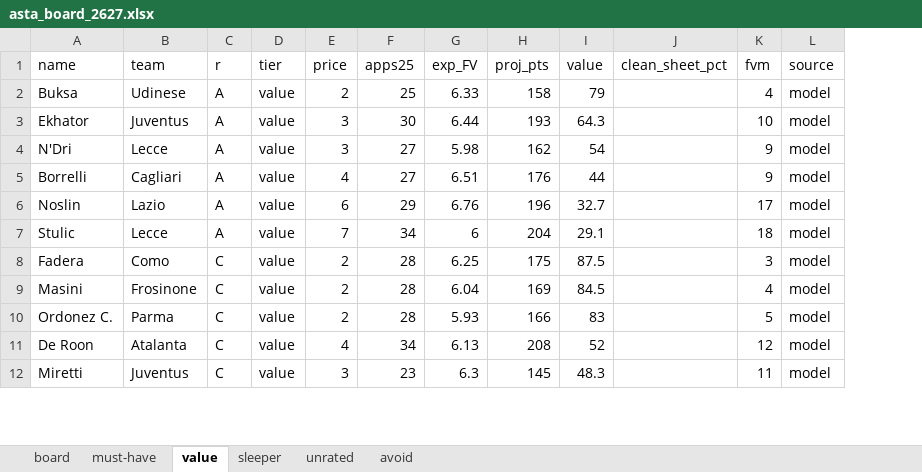
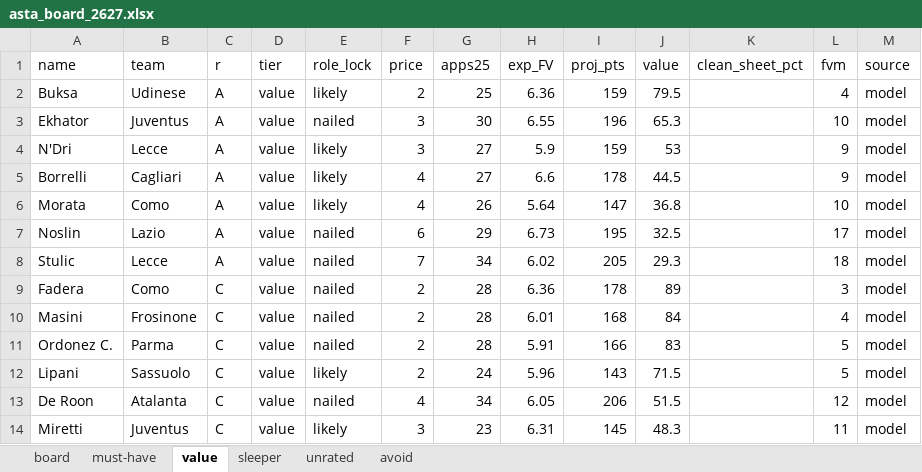
Before and after one commit to LedjoLleshaj/fantacalcio_predictor, an Excel workbook: fantacalcio/asta_board_2627.xlsx, sheet value, drawn as a sheet; only a part is shown; values as stored, in another font and other column widths than the file's, no borders; addresses are those after the commit; the diff covers the shown part only; the diff names each change by its address in the sheet, - before the commit and + after, or states it on an @@ line.

```diff
--- a/fantacalcio/asta_board_2627.xlsx (sheet value)
+++ b/fantacalcio/asta_board_2627.xlsx (sheet value)
+column E (role_lock), rows 2-5: likely | nailed | likely | likely; rows 7-11: all nailed; rows 13-14: nailed | likely
-H2 (exp_FV): 6.33
+H2 (exp_FV): 6.36
-I2 (proj_pts): 158
+I2 (proj_pts): 159
-J2 (value): 79
+J2 (value): 79.5
-H3 (exp_FV): 6.44
+H3 (exp_FV): 6.55
-I3 (proj_pts): 193
+I3 (proj_pts): 196
-J3 (value): 64.3
+J3 (value): 65.3
-H4 (exp_FV): 5.98
+H4 (exp_FV): 5.9
-I4 (proj_pts): 162
+I4 (proj_pts): 159
-J4 (value): 54
+J4 (value): 53
-H5 (exp_FV): 6.51
+H5 (exp_FV): 6.6
-I5 (proj_pts): 176
+I5 (proj_pts): 178
-J5 (value): 44
+J5 (value): 44.5
+row 6: Morata | Como | A | value | likely | 4 | 26 | 5.64 | 147 | 36.8 |  | 10 | model
-H7 (exp_FV): 6.76
+H7 (exp_FV): 6.73
-I7 (proj_pts): 196
+I7 (proj_pts): 195
-J7 (value): 32.7
+J7 (value): 32.5
-H8 (exp_FV): 6
+H8 (exp_FV): 6.02
-I8 (proj_pts): 204
+I8 (proj_pts): 205
-J8 (value): 29.1
+J8 (value): 29.3
-H9 (exp_FV): 6.25
+H9 (exp_FV): 6.36
-I9 (proj_pts): 175
+I9 (proj_pts): 178
-J9 (value): 87.5
+J9 (value): 89
-H10 (exp_FV): 6.04
+H10 (exp_FV): 6.01
-I10 (proj_pts): 169
+I10 (proj_pts): 168
-J10 (value): 84.5
+J10 (value): 84
-H11 (exp_FV): 5.93
+H11 (exp_FV): 5.91
+row 12: Lipani | Sassuolo | C | value | likely | 2 | 24 | 5.96 | 143 | 71.5 |  | 5 | model
-H13 (exp_FV): 6.13
+H13 (exp_FV): 6.05
-I13 (proj_pts): 208
+I13 (proj_pts): 206
-J13 (value): 52
+J13 (value): 51.5
-H14 (exp_FV): 6.3
+H14 (exp_FV): 6.31
```
Also changed, not shown: 2 added rows, 3 removed rows and 61 edited cells elsewhere in this sheet, sheet board, sheet must-have, sheet avoid, sheet sleeper, sheet unrated, 3 other files.
